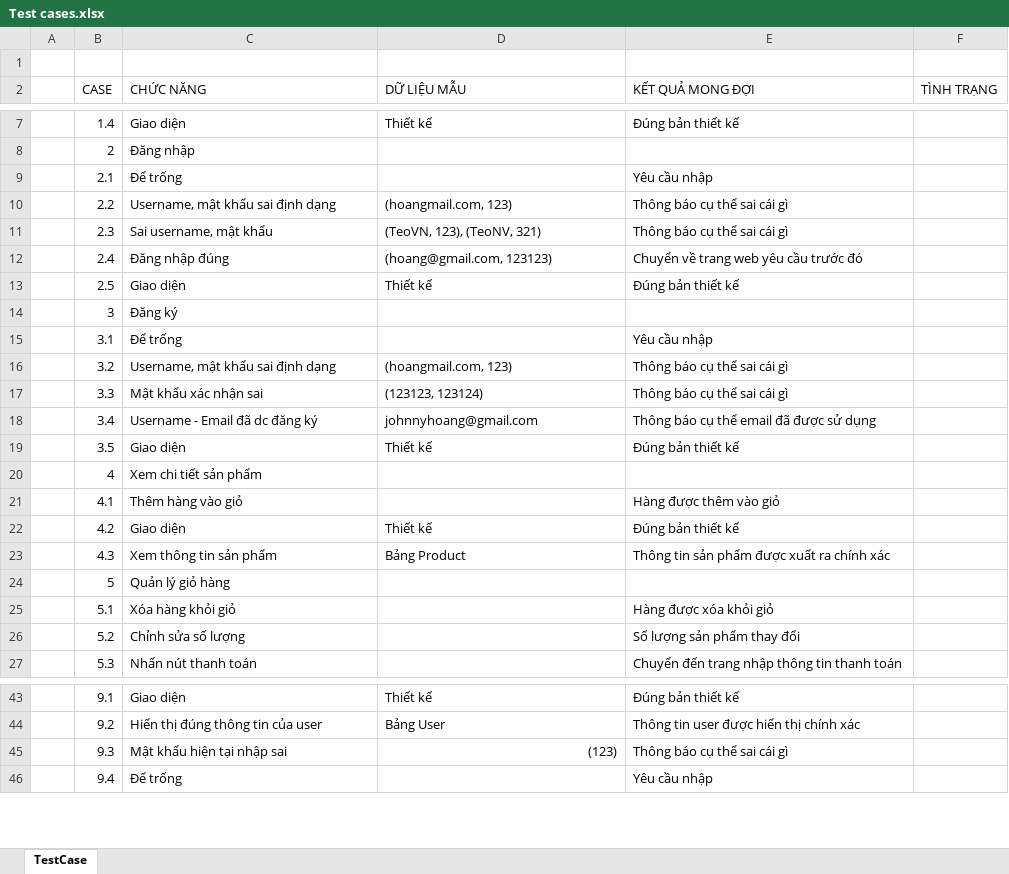
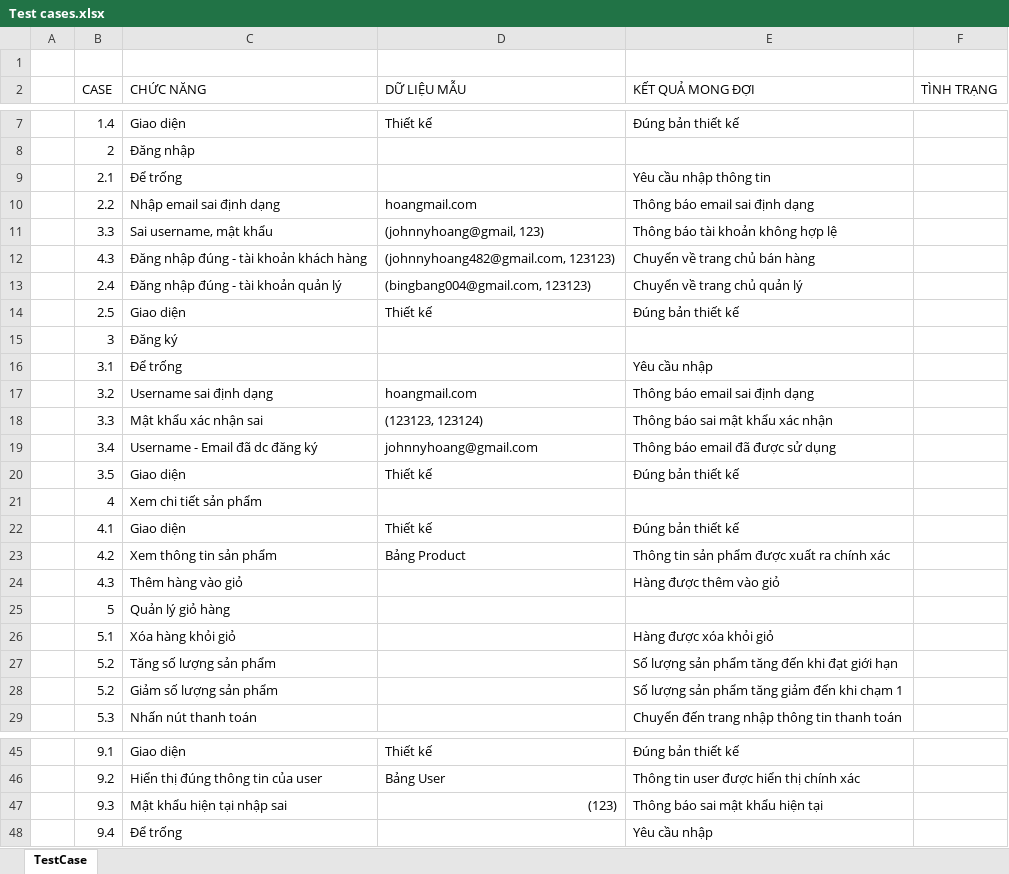
Before and after one commit to HoangJohnny/KTLTHDT, an Excel workbook: Báo cáo/Kiểm thử (Test case)/Test cases.xlsx, sheet TestCase, drawn as a sheet; only a part is shown, gaps mark what is left out; values as stored, in another font and other column widths than the file's, no cell formats; removed rows and columns are numbered as before the commit, all else as after; the diff covers the shown part only; the diff names each change by its address in the sheet, - before the commit and + after, or states it on an @@ line.

Commit message:
update test case

```diff
--- a/Báo cáo/Kiểm thử (Test case)/Test cases.xlsx (sheet TestCase)
+++ b/Báo cáo/Kiểm thử (Test case)/Test cases.xlsx (sheet TestCase)
-E9 (KẾT QUẢ MONG ĐỢI): Yêu cầu nhập
+E9 (KẾT QUẢ MONG ĐỢI): Yêu cầu nhập thông tin
-C10 (CHỨC NĂNG): Username, mật khẩu sai định dạng
+C10 (CHỨC NĂNG): Nhập email sai định dạng
-D10 (DỮ LIỆU MẪU): (hoangmail.com, 123)
+D10 (DỮ LIỆU MẪU): hoangmail.com
-E10 (KẾT QUẢ MONG ĐỢI): Thông báo cụ thể sai cái gì
+E10 (KẾT QUẢ MONG ĐỢI): Thông báo email sai định dạng
-row 11:  | 2.3 | Sai username, mật khẩu | (TeoVN, 123), (TeoNV, 321) | Thông báo cụ thể sai cái gì
+row 11:  | 3.3 | Sai username, mật khẩu | (johnnyhoang@gmail, 123) | Thông báo tài khoản không hợp lệ
+row 12:  | 4.3 | Đăng nhập đúng - tài khoản khách hàng | (johnnyhoang482@gmail.com, 123123) | Chuyển về trang chủ bán hàng
-C13 (CHỨC NĂNG): Đăng nhập đúng
+C13 (CHỨC NĂNG): Đăng nhập đúng - tài khoản quản lý
-D13 (DỮ LIỆU MẪU): (hoang@gmail.com, 123123)
+D13 (DỮ LIỆU MẪU): (bingbang004@gmail.com, 123123)
-E13 (KẾT QUẢ MONG ĐỢI): Chuyển về trang web yêu cầu trước đó
+E13 (KẾT QUẢ MONG ĐỢI): Chuyển về trang chủ quản lý
-C17 (CHỨC NĂNG): Username, mật khẩu sai định dạng
+C17 (CHỨC NĂNG): Username sai định dạng
-D17 (DỮ LIỆU MẪU): (hoangmail.com, 123)
+D17 (DỮ LIỆU MẪU): hoangmail.com
-E17 (KẾT QUẢ MONG ĐỢI): Thông báo cụ thể sai cái gì
+E17 (KẾT QUẢ MONG ĐỢI): Thông báo email sai định dạng
-E18 (KẾT QUẢ MONG ĐỢI): Thông báo cụ thể sai cái gì
+E18 (KẾT QUẢ MONG ĐỢI): Thông báo sai mật khẩu xác nhận
-E19 (KẾT QUẢ MONG ĐỢI): Thông báo cụ thể email đã được sử dụng
+E19 (KẾT QUẢ MONG ĐỢI): Thông báo email đã được sử dụng
-C22 (CHỨC NĂNG): Thêm hàng vào giỏ
+C22 (CHỨC NĂNG): Giao diện
-D22 (DỮ LIỆU MẪU): (empty)
+D22 (DỮ LIỆU MẪU): Thiết kế
-E22 (KẾT QUẢ MONG ĐỢI): Hàng được thêm vào giỏ
+E22 (KẾT QUẢ MONG ĐỢI): Đúng bản thiết kế
-C23 (CHỨC NĂNG): Giao diện
+C23 (CHỨC NĂNG): Xem thông tin sản phẩm
-D23 (DỮ LIỆU MẪU): Thiết kế
+D23 (DỮ LIỆU MẪU): Bảng Product
-E23 (KẾT QUẢ MONG ĐỢI): Đúng bản thiết kế
+E23 (KẾT QUẢ MONG ĐỢI): Thông tin sản phẩm được xuất ra chính xác
-C24 (CHỨC NĂNG): Xem thông tin sản phẩm
+C24 (CHỨC NĂNG): Thêm hàng vào giỏ
-D24 (DỮ LIỆU MẪU): Bảng Product
+D24 (DỮ LIỆU MẪU): (empty)
-E24 (KẾT QUẢ MONG ĐỢI): Thông tin sản phẩm được xuất ra chính xác
+E24 (KẾT QUẢ MONG ĐỢI): Hàng được thêm vào giỏ
+row 27:  | 5.2 | Tăng số lượng sản phẩm |  | Số lượng sản phẩm tăng đến khi đạt giới hạn
-C28 (CHỨC NĂNG): Chỉnh sửa số lượng
+C28 (CHỨC NĂNG): Giảm số lượng sản phẩm
-E28 (KẾT QUẢ MONG ĐỢI): Số lượng sản phẩm thay đổi
+E28 (KẾT QUẢ MONG ĐỢI): Số lượng sản phẩm tăng giảm đến khi chạm 1
-E47 (KẾT QUẢ MONG ĐỢI): Thông báo cụ thể sai cái gì
+E47 (KẾT QUẢ MONG ĐỢI): Thông báo sai mật khẩu hiện tại
```
Also changed, not shown: 10 added rows and 7 edited cells elsewhere in this sheet, cell formats.
